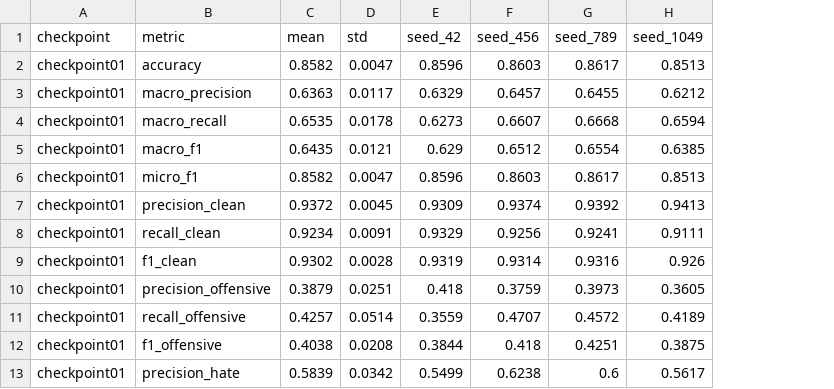
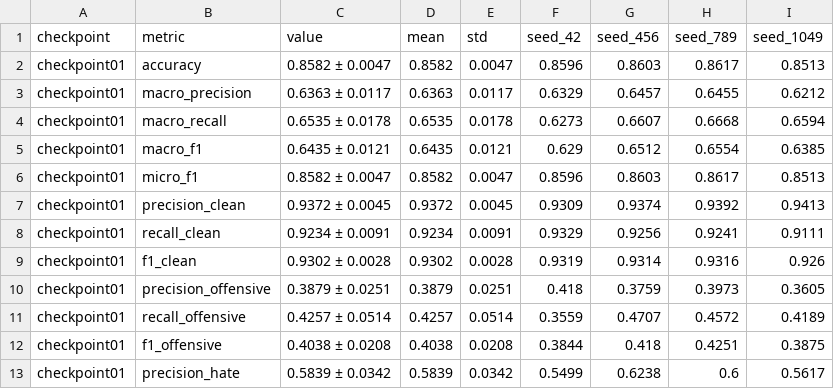
Before and after one commit to TriNguyenThanh/PhoBert-ViHSD, a CSV file: outputs/evaluation_scores_mean_4seeds.csv, drawn as a sheet; only a part is shown; the diff names each change by its address in the sheet, - before the commit and + after, or states it on an @@ line.

```diff
--- a/outputs/evaluation_scores_mean_4seeds.csv
+++ b/outputs/evaluation_scores_mean_4seeds.csv
+column C (value), rows 2-13: 0.8582 ± 0.0047 | 0.6363 ± 0.0117 | 0.6535 ± 0.0178 | 0.6435 ± 0.0121 | 0.8582 ± 0.0047 | 0.9372 ± 0.0045 | 0.9234 ± 0.0091 | 0.9302 ± 0.0028 | 0.3879 ± 0.0251 | 0.4257 ± 0.0514 | 0.4038 ± 0.0208 | 0.5839 ± 0.0342
```
Also changed, not shown: outputs/checkpoint01/evaluation_scores.csv, outputs/checkpoint03/evaluation_scores.csv, 10 other files.
